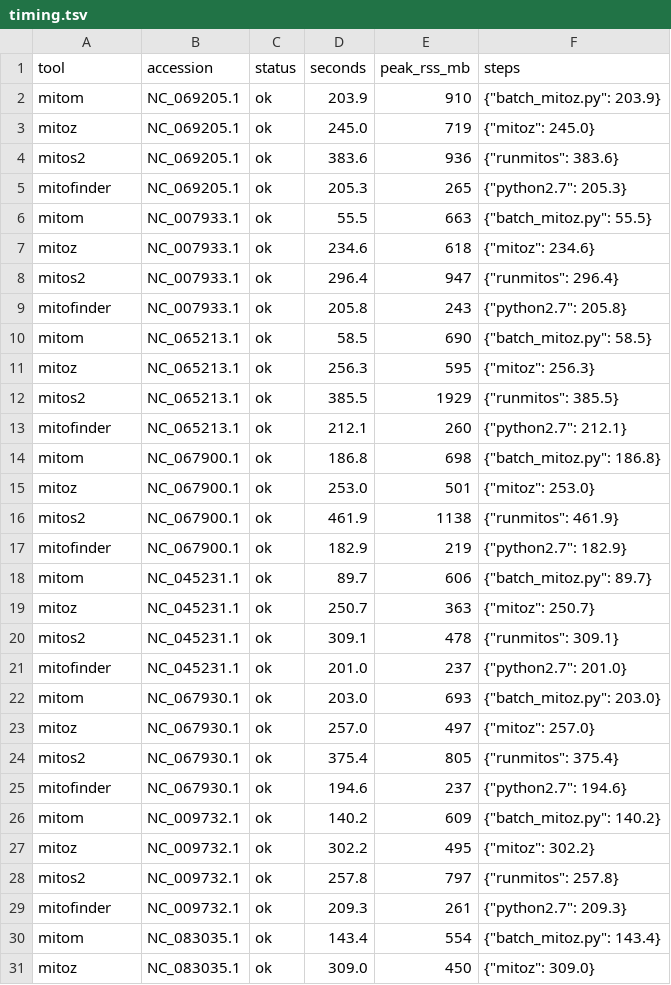
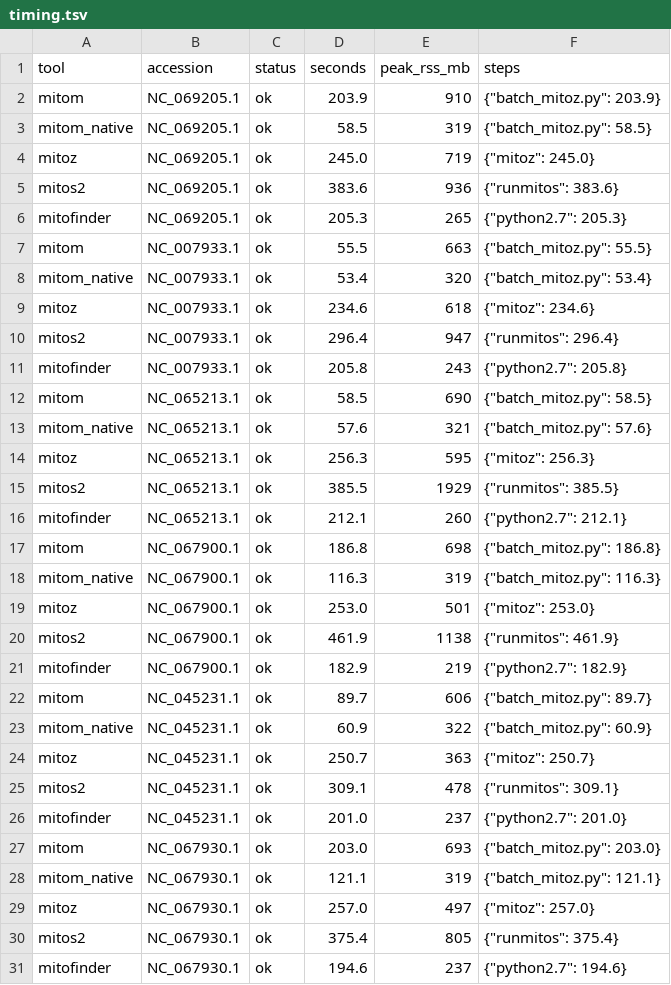
Before and after one commit to deyuanyang92-dev/Mitom, a TSV file: benchmark/results/metazoa_mini_2026-10/timing.tsv, drawn as a sheet; only a part is shown; the shorter side is filled out with more unchanged rows; the diff covers the shown part only; the diff names each change by its address in the sheet, - before the commit and + after, or states it on an @@ line.

```diff
--- a/benchmark/results/metazoa_mini_2026-10/timing.tsv
+++ b/benchmark/results/metazoa_mini_2026-10/timing.tsv
+row 3: mitom_native | NC_069205.1 | ok | 58.5 | 319 | {"batch_mitoz.py": 58.5}
+row 8: mitom_native | NC_007933.1 | ok | 53.4 | 320 | {"batch_mitoz.py": 53.4}
+row 13: mitom_native | NC_065213.1 | ok | 57.6 | 321 | {"batch_mitoz.py": 57.6}
+row 18: mitom_native | NC_067900.1 | ok | 116.3 | 319 | {"batch_mitoz.py": 116.3}
+row 23: mitom_native | NC_045231.1 | ok | 60.9 | 322 | {"batch_mitoz.py": 60.9}
+row 28: mitom_native | NC_067930.1 | ok | 121.1 | 319 | {"batch_mitoz.py": 121.1}
```
Also changed, not shown: 18 added rows elsewhere in this file, benchmark/results/metazoa_mini_2026-10/errors.tsv, benchmark/results/metazoa_mini_2026-10/pcg_checks.tsv, 13 other files.
